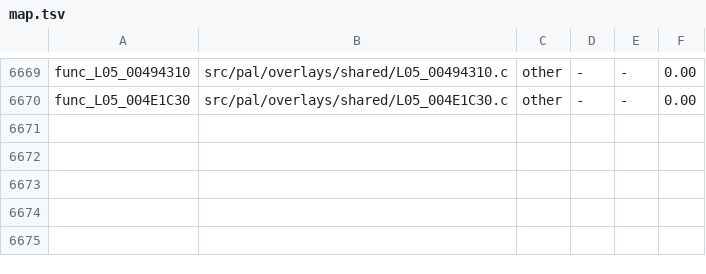
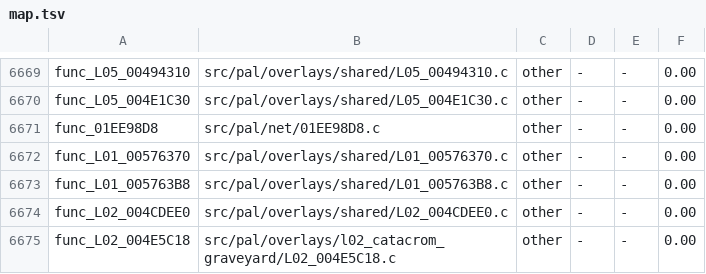
Before and after one commit to OpenRAC/rac4-decomp, a TSV file: config/us/map.tsv, drawn as a sheet; only a part is shown, gaps mark what is left out.

```diff
--- a/config/us/map.tsv
+++ b/config/us/map.tsv
@@ -6670 +6670,6 @@ func_L05_00494310	src/pal/overlays/shared/L05_00494310.c	other	-	-	0.00
 func_L05_004E1C30	src/pal/overlays/shared/L05_004E1C30.c	other	-	-	0.00
+func_01EE98D8	src/pal/net/01EE98D8.c	other	-	-	0.00
+func_L01_00576370	src/pal/overlays/shared/L01_00576370.c	other	-	-	0.00
+func_L01_005763B8	src/pal/overlays/shared/L01_005763B8.c	other	-	-	0.00
+func_L02_004CDEE0	src/pal/overlays/shared/L02_004CDEE0.c	other	-	-	0.00
+func_L02_004E5C18	src/pal/overlays/l02_catacrom_graveyard/L02_004E5C18.c	other	-	-	0.00
```
Also changed, not shown: config/pal/map.tsv, 8 other files.
